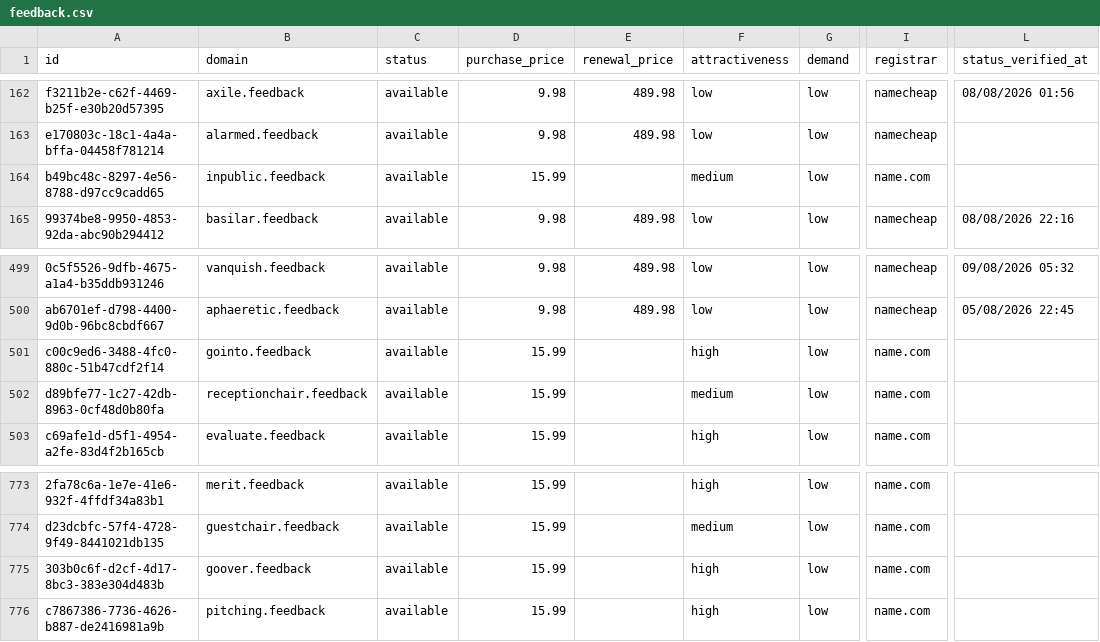
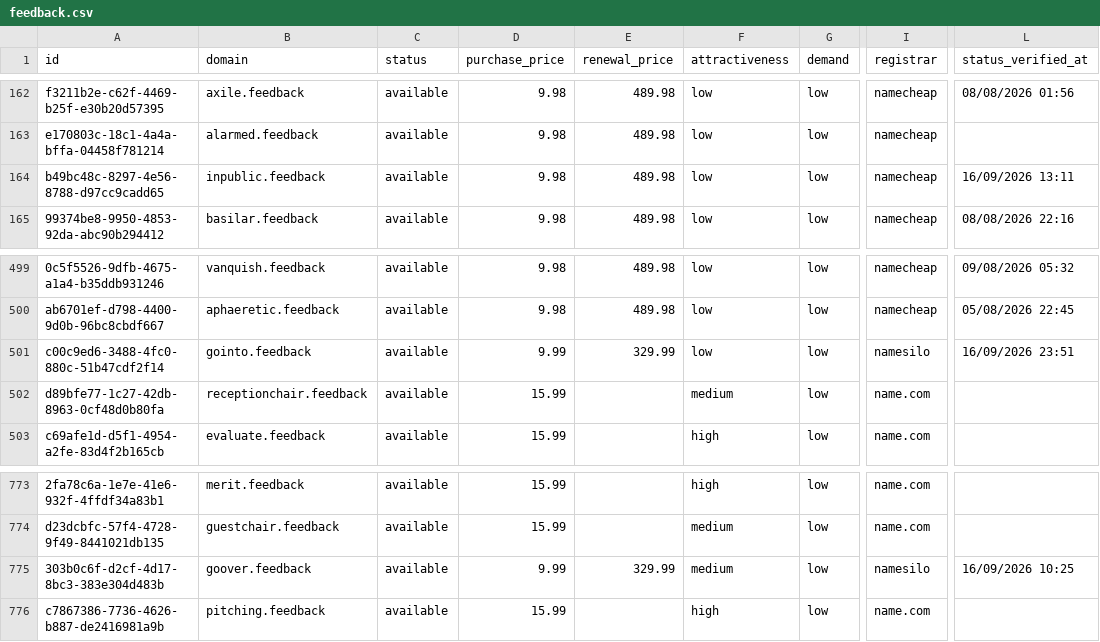
Before and after one commit to UniqueDomains/feedback-oneword-domains, a CSV file: feedback.csv, drawn as a sheet; only a part is shown, gaps mark what is left out; the diff names each change by its address in the sheet, - before the commit and + after, or states it on an @@ line.

Commit message:
Domains update

```diff
--- a/feedback.csv
+++ b/feedback.csv
-D164 (purchase_price): 15.99
+D164 (purchase_price): 9.98
-E164 (renewal_price): (empty)
+E164 (renewal_price): 489.98
-F164 (attractiveness): medium
+F164 (attractiveness): low
-I164 (registrar): name.com
+I164 (registrar): namecheap
-L164 (status_verified_at): (empty)
+L164 (status_verified_at): 16/09/2026 13:11
-D501 (purchase_price): 15.99
+D501 (purchase_price): 9.99
-E501 (renewal_price): (empty)
+E501 (renewal_price): 329.99
-F501 (attractiveness): high
+F501 (attractiveness): low
-I501 (registrar): name.com
+I501 (registrar): namesilo
-L501 (status_verified_at): (empty)
+L501 (status_verified_at): 16/09/2026 23:51
-D775 (purchase_price): 15.99
+D775 (purchase_price): 9.99
-E775 (renewal_price): (empty)
+E775 (renewal_price): 329.99
-F775 (attractiveness): high
+F775 (attractiveness): medium
-I775 (registrar): name.com
+I775 (registrar): namesilo
-L775 (status_verified_at): (empty)
+L775 (status_verified_at): 16/09/2026 10:25
```
Also changed, not shown: 4 other files.
